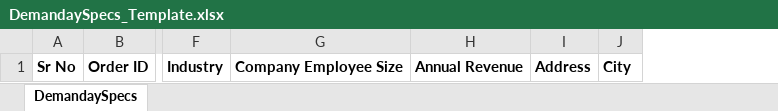
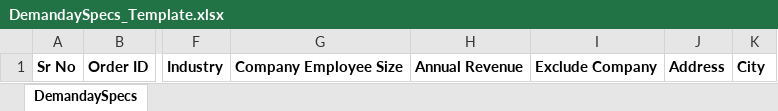
Before and after one commit to akash5122023/Demanday-Latest, an Excel workbook: AdvanceCRM/AdvanceCRM.Web/Templates/DemandaySpecs_Template.xlsx, sheet DemandaySpecs, drawn as a sheet; only a part is shown, gaps mark what is left out; values as stored, in another font and other column widths than the file's, no borders; the diff names each change by its address in the sheet, - before the commit and + after, or states it on an @@ line.

```diff
--- a/AdvanceCRM/AdvanceCRM.Web/Templates/DemandaySpecs_Template.xlsx (sheet DemandaySpecs)
+++ b/AdvanceCRM/AdvanceCRM.Web/Templates/DemandaySpecs_Template.xlsx (sheet DemandaySpecs)
+column I, row 1: Exclude Company
```
Also changed, not shown: 17 other files.
